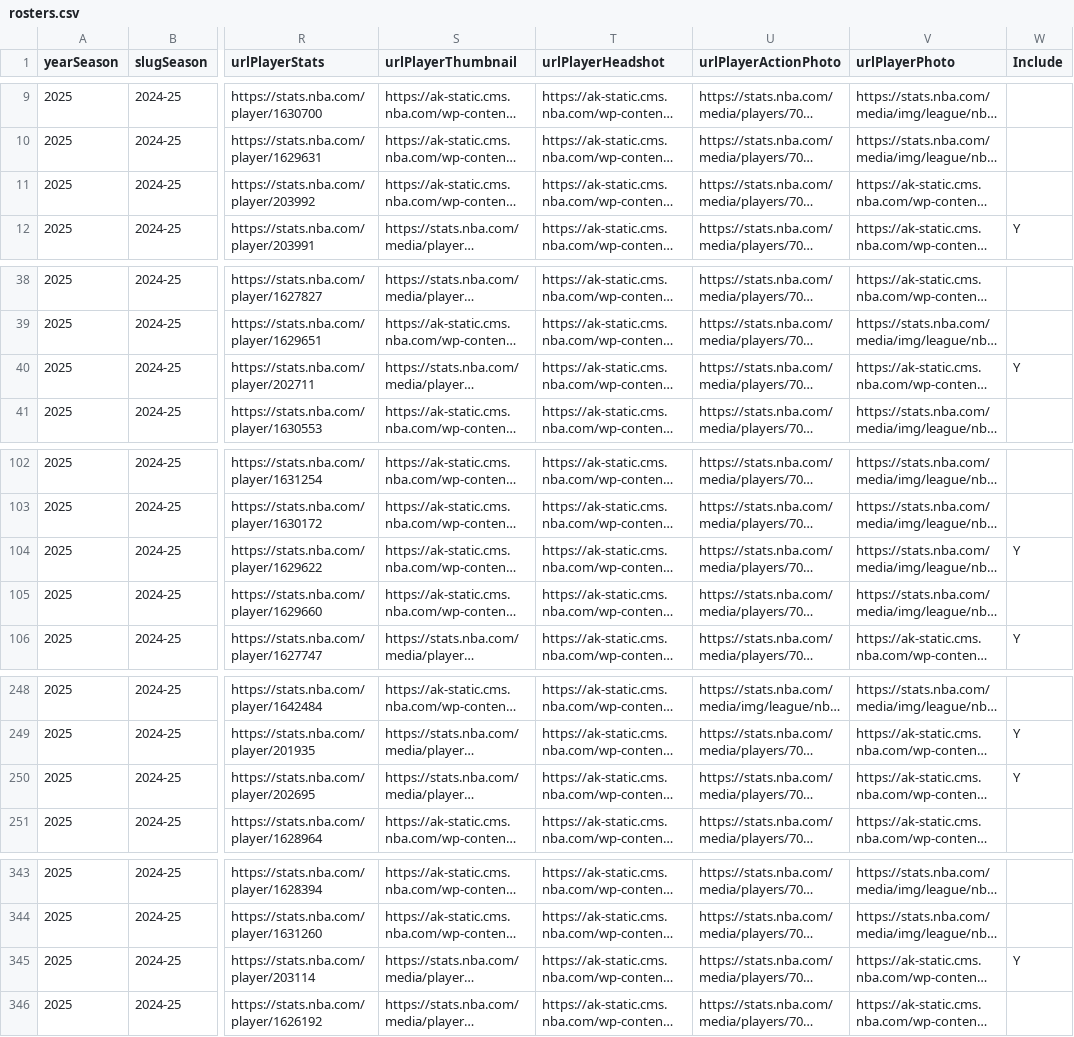
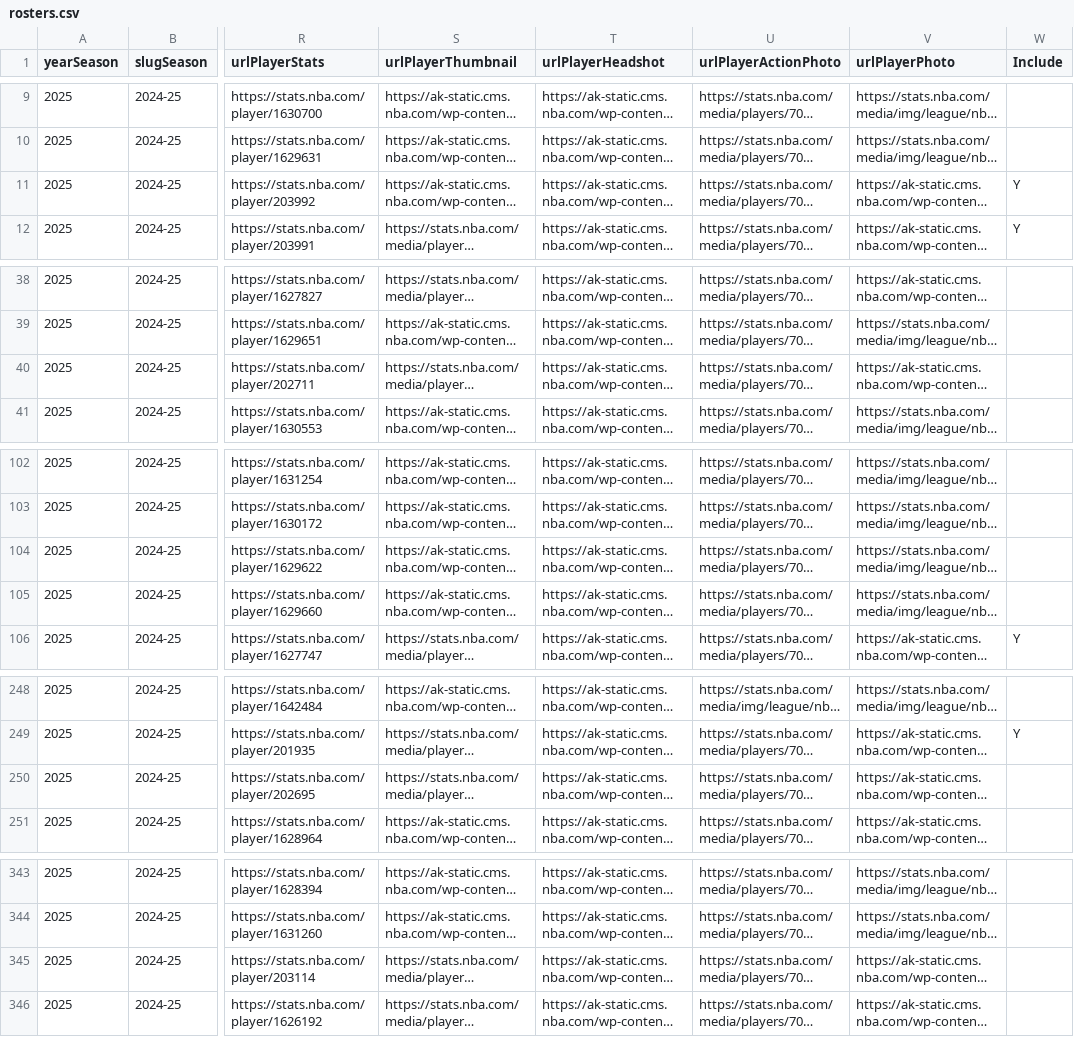
Before and after one commit to backironanalytics/my-site-test, a CSV file: rosters.csv, drawn as a sheet; only a part is shown, gaps mark what is left out; long unchanged cells end in …; the diff covers the shown part only; the diff names each change by its address in the sheet, - before the commit and + after, or states it on an @@ line.

```diff
--- a/rosters.csv
+++ b/rosters.csv
-W11 (Include): (empty)
+W11 (Include): Y
-W40 (Include): Y
+W40 (Include): (empty)
-W104 (Include): Y
+W104 (Include): (empty)
-W250 (Include): Y
+W250 (Include): (empty)
-W345 (Include): Y
+W345 (Include): (empty)
```
Also changed, not shown: 1 edited cell elsewhere in this file, 47 other files.
